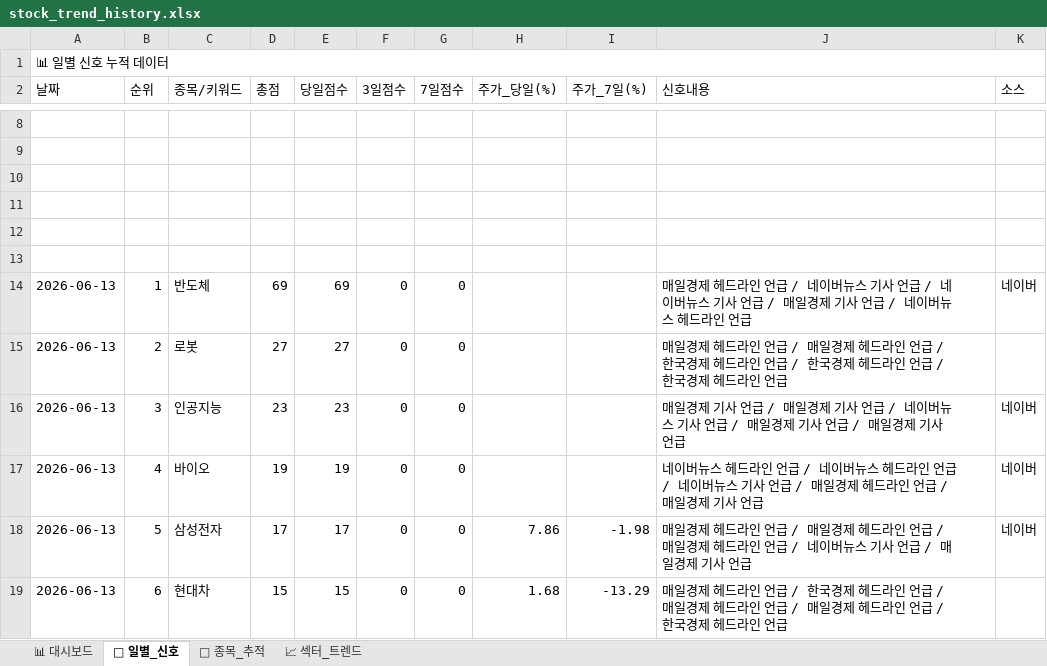
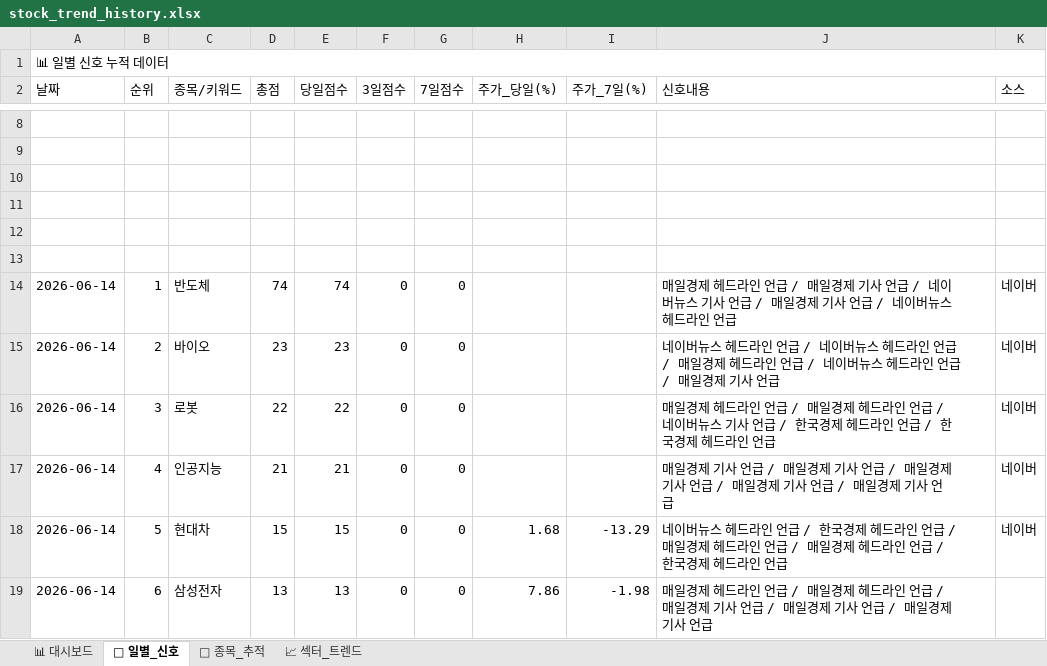
Before and after one commit to makitjung/stock-platform, an Excel workbook: trend/stock_trend_history.xlsx, sheet 📅 일별_신호, drawn as a sheet; only a part is shown, gaps mark what is left out; values as stored, in another font and other column widths than the file's, no cell formats; the diff covers the shown part only; the diff names each change by its address in the sheet, - before the commit and + after, or states it on an @@ line.

```diff
--- a/trend/stock_trend_history.xlsx (sheet 📅 일별_신호)
+++ b/trend/stock_trend_history.xlsx (sheet 📅 일별_신호)
-A14:A19 (날짜): 2026-06-13
+A14:A19 (날짜): 2026-06-14
-D14 (총점): 69
+D14 (총점): 74
-E14 (당일점수): 69
+E14 (당일점수): 74
-J14 (신호내용): …언급 / 네이버뉴스 기사…
+J14 (신호내용): …언급 / 매일경제 기사…
-C15 (종목/키워드): 로봇
+C15 (종목/키워드): 바이오
-D15 (총점): 27
+D15 (총점): 23
-E15 (당일점수): 27
+E15 (당일점수): 23
-J15 (신호내용): 매일경제 헤드라인 언급 / 매일경제 헤드라인 언급 / 한국경제 헤드라인 언급 / 한국경제 헤드라인 언급 / 한국경제 헤드라인 언급
+J15 (신호내용): 네이버뉴스 헤드라인 언급 / 네이버뉴스 헤드라인 언급 / 매일경제 헤드라인 언급 / 네이버뉴스 헤드라인 언급 / 매일경제 기사 언급
-K15 (소스): (empty)
+K15 (소스): 네이버
-C16 (종목/키워드): 인공지능
+C16 (종목/키워드): 로봇
-D16 (총점): 23
+D16 (총점): 22
-E16 (당일점수): 23
+E16 (당일점수): 22
-J16 (신호내용): …일경제 기사 언급 / 매일경제 기사 언급 / 네이버뉴스 기사 언급 / 매일경제 기사 언급 / 매일경제 기사 언급
+J16 (신호내용): …일경제 헤드라인 언급 / 매일경제 헤드라인 언급 / 네이버뉴스 기사 언급 / 한국경제 헤드라인 언급 / 한국경제 헤드라인 언급
-C17 (종목/키워드): 바이오
+C17 (종목/키워드): 인공지능
-D17 (총점): 19
+D17 (총점): 21
-E17 (당일점수): 19
+E17 (당일점수): 21
-J17 (신호내용): 네이버뉴스 헤드라인 언급 / 네이버뉴스 헤드라인 언급 / 네이버뉴스 기사 언급 / 매일경제 헤드라인 언급…
+J17 (신호내용): 매일경제 기사 언급 / 매일경제 기사 언급 / 매일경제 기사 언급 / 매일경제 기사 언급…
-C18 (종목/키워드): 삼성전자
+C18 (종목/키워드): 현대차
-D18 (총점): 17
+D18 (총점): 15
-E18 (당일점수): 17
+E18 (당일점수): 15
-H18 (주가_당일(%)): 7.86
+H18 (주가_당일(%)): 1.68
-I18 (주가_7일(%)): -1.98
+I18 (주가_7일(%)): -13.29
-J18 (신호내용): 매일경제 헤드라인 언급 / 매일경제 헤드라인 언급 / 매일경제 헤드라인 언급 / 네이버뉴스 기사 언급 / 매일경제 기사 언급
+J18 (신호내용): 네이버뉴스 헤드라인 언급 / 한국경제 헤드라인 언급 / 매일경제 헤드라인 언급 / 매일경제 헤드라인 언급 / 한국경제 헤드라인 언급
-C19 (종목/키워드): 현대차
+C19 (종목/키워드): 삼성전자
-D19 (총점): 15
+D19 (총점): 13
-E19 (당일점수): 15
+E19 (당일점수): 13
-H19 (주가_당일(%)): 1.68
+H19 (주가_당일(%)): 7.86
-I19 (주가_7일(%)): -13.29
+I19 (주가_7일(%)): -1.98
-J19 (신호내용): …언급 / 한국경제 헤드라인 언급 / 매일경제 헤드라인 언급 / 매일경제 헤드라인 언급 / 한국경제 헤드라인 언급
+J19 (신호내용): …언급 / 매일경제 헤드라인 언급 / 매일경제 기사 언급 / 매일경제 기사 언급 / 매일경제 기사 언급
```
Also changed, not shown: 286 edited cells elsewhere in this sheet, sheet 🎯 종목_추적, sheet 📈 섹터_트렌드, sheet 📊 대시보드, cell formats, 52 other files.
